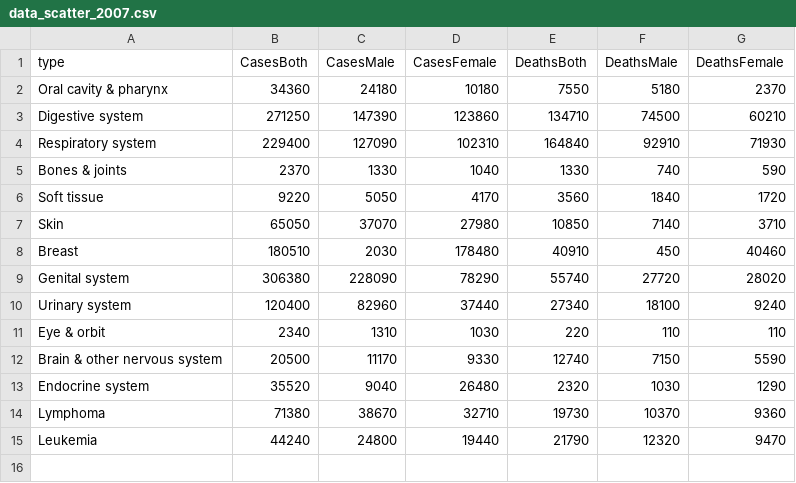
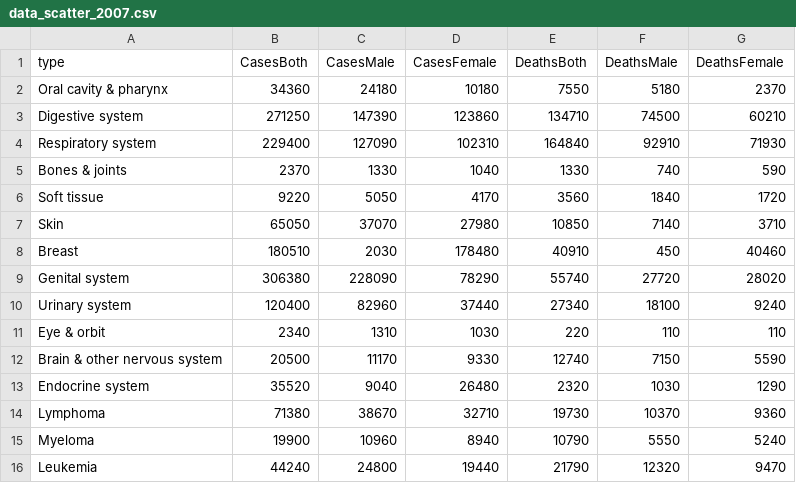
Before and after one commit to Kaeldra1304/MCS, a CSV file: data_scatter_2007.csv, drawn as a sheet; the diff names each change by its address in the sheet, - before the commit and + after, or states it on an @@ line.

```diff
--- a/data_scatter_2007.csv
+++ b/data_scatter_2007.csv
+row 15: Myeloma | 19900 | 10960 | 8940 | 10790 | 5550 | 5240
```
Also changed, not shown: data_details_Myeloma.csv, data_scatter.csv, 2 other files.
